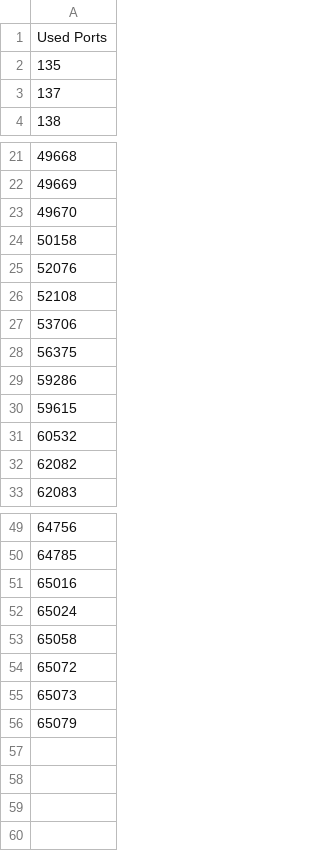
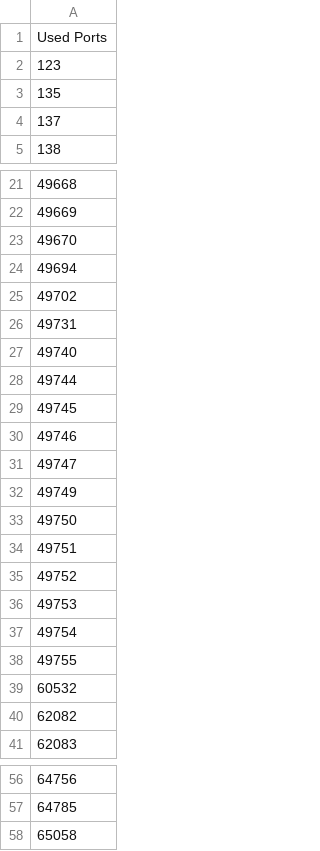
Before and after one commit to Petro24435/RemoteDesktopClient, a CSV file: RemoteDesktopClient/used_ports.csv, drawn as a sheet; only a part is shown, gaps mark what is left out; the diff covers the shown part only.

```diff
--- a/RemoteDesktopClient/used_ports.csv
+++ b/RemoteDesktopClient/used_ports.csv
@@ -1,2 +1,3 @@
 Used Ports
+123
 135
@@ -23,9 +23,17 @@ Used Ports
 49670
-50158
-52076
-52108
-53706
-56375
-59286
-59615
+49694
+49702
+49731
+49740
+49744
+49745
+49746
+49747
+49749
+49750
+49751
+49752
+49753
+49754
+49755
 60532
@@ -50,7 +57,2 @@ Used Ports
 64785
-65016
-65024
 65058
-65072
-65073
-65079
```
Also changed, not shown: 2 removed rows and 1 edited cell elsewhere in this file.
